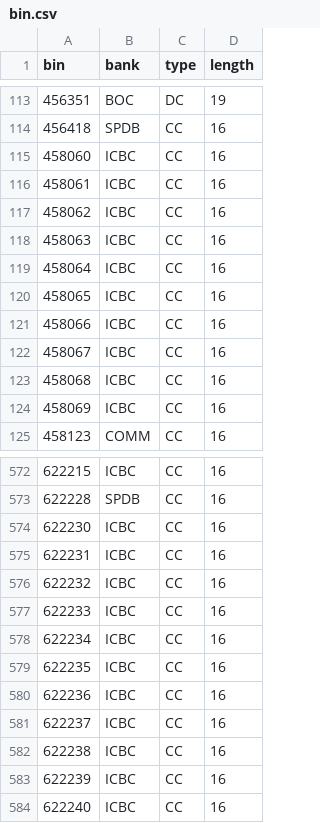
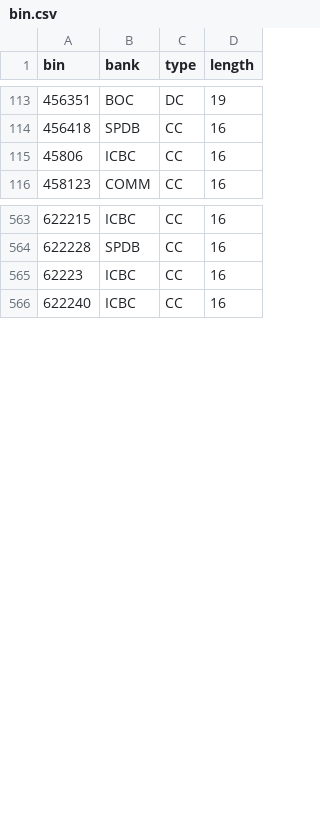
Before and after one commit to hexindai/bcbc, a CSV file: data/bin.csv, drawn as a sheet; only a part is shown, gaps mark what is left out; the diff covers the shown part only.

```diff
--- a/data/bin.csv
+++ b/data/bin.csv
@@ -114,12 +114,3 @@ bin,bank,type,length
 456418,SPDB,CC,16
-458060,ICBC,CC,16
-458061,ICBC,CC,16
-458062,ICBC,CC,16
-458063,ICBC,CC,16
-458064,ICBC,CC,16
-458065,ICBC,CC,16
-458066,ICBC,CC,16
-458067,ICBC,CC,16
-458068,ICBC,CC,16
-458069,ICBC,CC,16
+45806,ICBC,CC,16
 458123,COMM,CC,16
@@ -573,12 +564,3 @@ bin,bank,type,length
 622228,SPDB,CC,16
-622230,ICBC,CC,16
-622231,ICBC,CC,16
-622232,ICBC,CC,16
-622233,ICBC,CC,16
-622234,ICBC,CC,16
-622235,ICBC,CC,16
-622236,ICBC,CC,16
-622237,ICBC,CC,16
-622238,ICBC,CC,16
-622239,ICBC,CC,16
+62223,ICBC,CC,16
 622240,ICBC,CC,16
```
Also changed, not shown: 10 removed rows, 10 moved rows and 1 edited cell elsewhere in this file, 5 other files.
